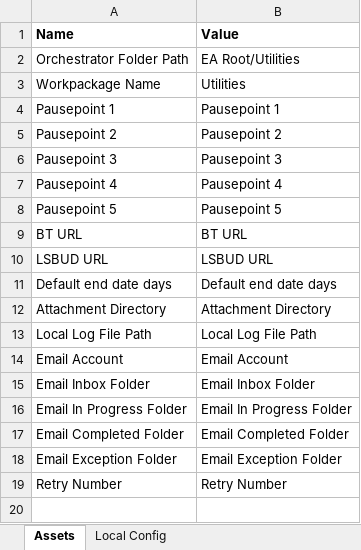
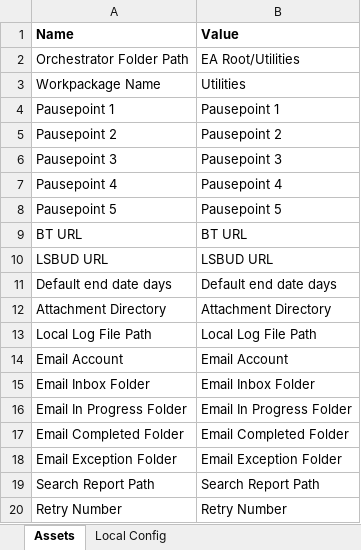
Before and after one commit to DEFRA/EA-FCRM-Utilities, an Excel workbook: Documents/config.xlsx, sheet Assets, drawn as a sheet; values as stored, in another font and other column widths than the file's, no borders; table styles not drawn; the diff names each change by its address in the sheet, - before the commit and + after, or states it on an @@ line.

```diff
--- a/Documents/config.xlsx (sheet Assets)
+++ b/Documents/config.xlsx (sheet Assets)
+row 19: Search Report Path | Search Report Path
```
Also changed, not shown: sheet Local Config, 6 other files.
